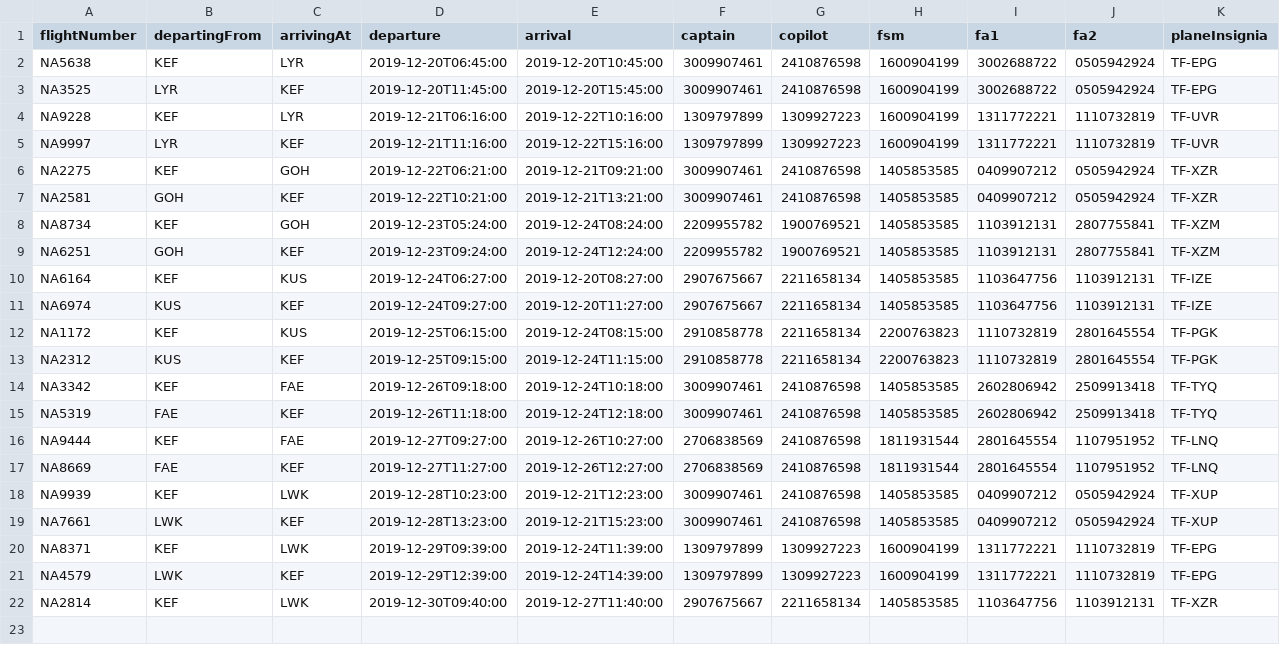
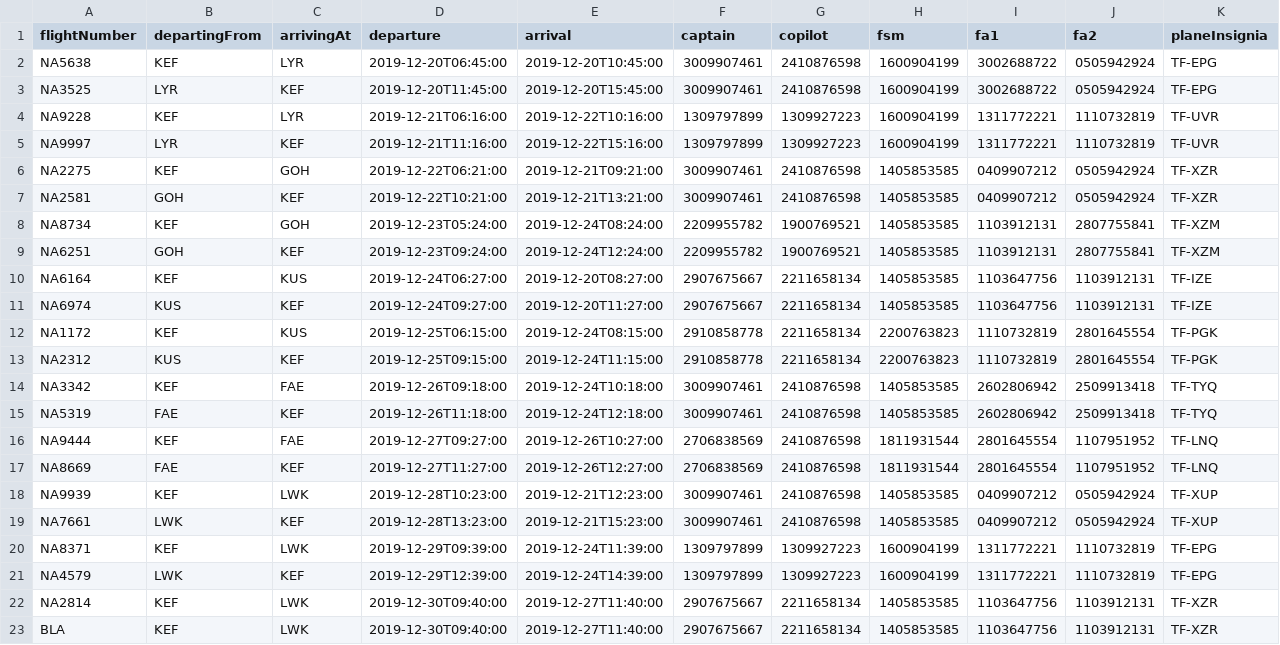
Before and after one commit to patrekurorn/NaNAir39, a CSV file: Data/UpcomingFlightsSM.csv, drawn as a sheet.

```diff
--- a/Data/UpcomingFlightsSM.csv
+++ b/Data/UpcomingFlightsSM.csv
@@ -22 +22,2 @@ NA4579,LWK,KEF,2019-12-29T12:39:00,2019-12-24T14:39:00,1309797899,1309927223,160
 NA2814,KEF,LWK,2019-12-30T09:40:00,2019-12-27T11:40:00,2907675667,2211658134,1405853585,1103647756,1103912131,TF-XZR
+BLA,KEF,LWK,2019-12-30T09:40:00,2019-12-27T11:40:00,2907675667,2211658134,1405853585,1103647756,1103912131,TF-XZR
```
Also changed, not shown: 5 other files.
